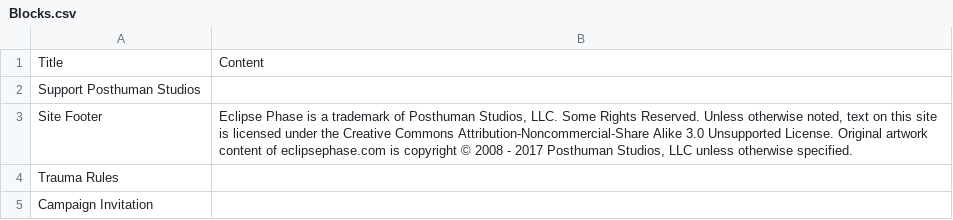
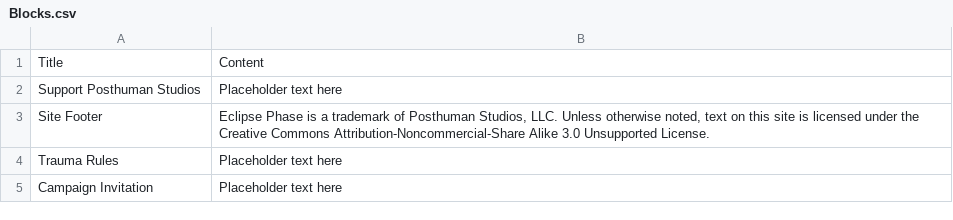
Before and after one commit to nerdhaus/eldrich, a CSV file: web/modules/custom/ep_import/content/Blocks.csv, drawn as a sheet.

Commit message:
Stubbing some blocks

```diff
--- a/web/modules/custom/ep_import/content/Blocks.csv
+++ b/web/modules/custom/ep_import/content/Blocks.csv
@@ -1,5 +1,5 @@
 Title,Content
-Support Posthuman Studios,
-Site Footer,"Eclipse Phase is a trademark of Posthuman Studios, LLC. Some Rights Reserved. Unless otherwise noted, text on this site is licensed under the Creative Commons Attribution-Noncommercial-Share Alike 3.0 Unsupported License. Original artwork content of eclipsephase.com is copyright © 2008 - 2017 Posthuman Studios, LLC unless otherwise specified."
-Trauma Rules,
-Campaign Invitation,
+Support Posthuman Studios,Placeholder text here
+Site Footer,"Eclipse Phase is a trademark of Posthuman Studios, LLC. Unless otherwise noted, text on this site is licensed under the Creative Commons Attribution-Noncommercial-Share Alike 3.0 Unsupported License."
+Trauma Rules,Placeholder text here
+Campaign Invitation,Placeholder text here
```
Also changed, not shown: 1 other file.
